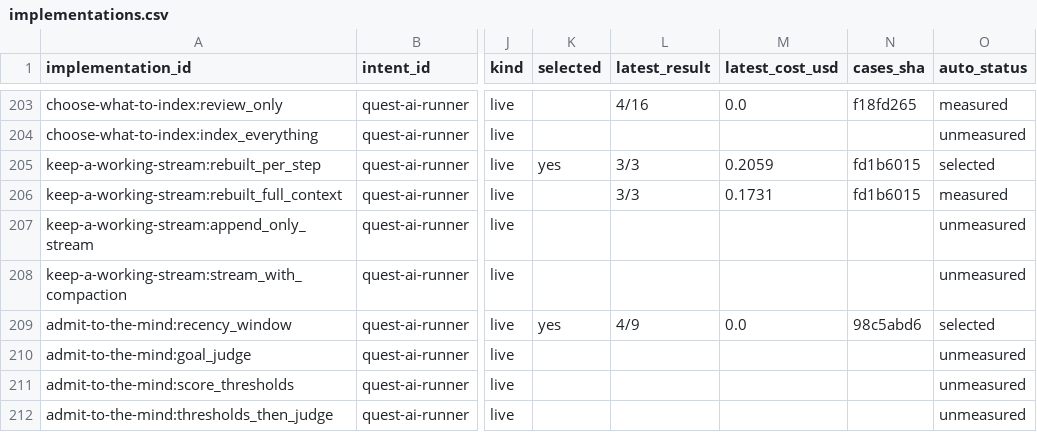
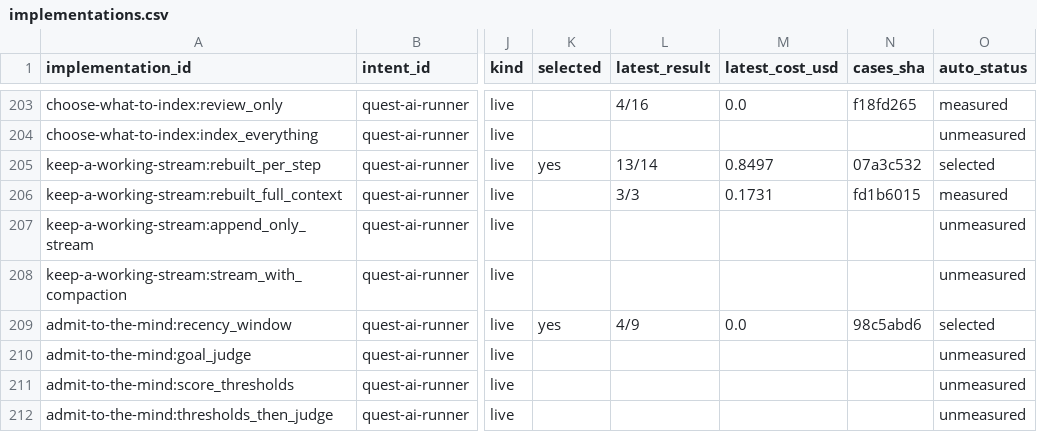
Before and after one commit to SpiritualData/quest-ai-runner, a CSV file: esoi/tracker/implementations.csv, drawn as a sheet; only a part is shown, gaps mark what is left out; the diff names each change by its address in the sheet, - before the commit and + after, or states it on an @@ line.

```diff
--- a/esoi/tracker/implementations.csv
+++ b/esoi/tracker/implementations.csv
-L205 (latest_result): 3/3
+L205 (latest_result): 13/14
-M205 (latest_cost_usd): 0.2059
+M205 (latest_cost_usd): 0.8497
-N205 (cases_sha): fd1b6015
+N205 (cases_sha): 07a3c532
```
Also changed, not shown: esoi/tracker/metrics.csv, evaluation/components/results.csv.
